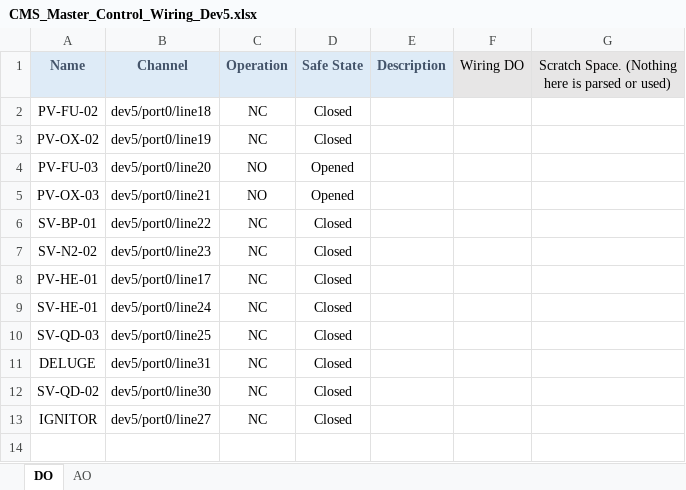
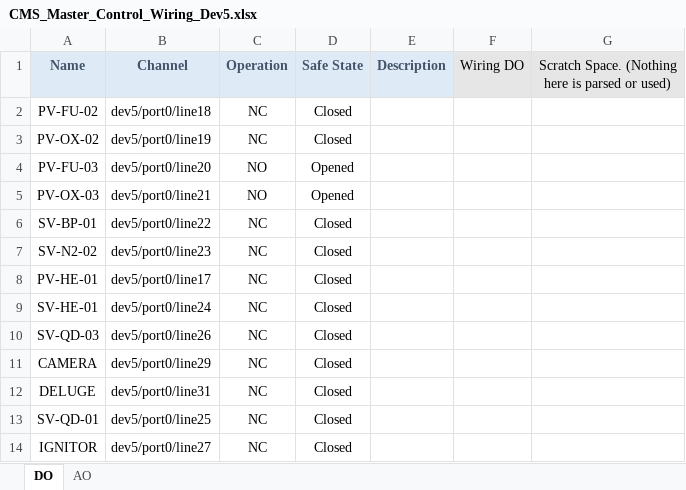
Before and after one commit to Purdue-Space-Program/PSPL_DAQ, an Excel workbook: daq_system/inputs/CMS_Master_Control_Wiring_Dev5.xlsx, sheet DO, drawn as a sheet; values as stored, in another font and other column widths than the file's, no borders; addresses are those after the commit; the diff names each change by its address in the sheet, - before the commit and + after, or states it on an @@ line.

```diff
--- a/daq_system/inputs/CMS_Master_Control_Wiring_Dev5.xlsx (sheet DO)
+++ b/daq_system/inputs/CMS_Master_Control_Wiring_Dev5.xlsx (sheet DO)
-B10 (Channel): dev5/port0/line25
+B10 (Channel): dev5/port0/line26
+row 11: CAMERA | dev5/port0/line29 | NC | Closed
-A13 (Name): SV-QD-02
+A13 (Name): SV-QD-01
-B13 (Channel): dev5/port0/line30
+B13 (Channel): dev5/port0/line25
```
Also changed, not shown: daq_system/inputs/CMS_Master_Data_Wiring_Dev5.xlsx, 7 other files.
